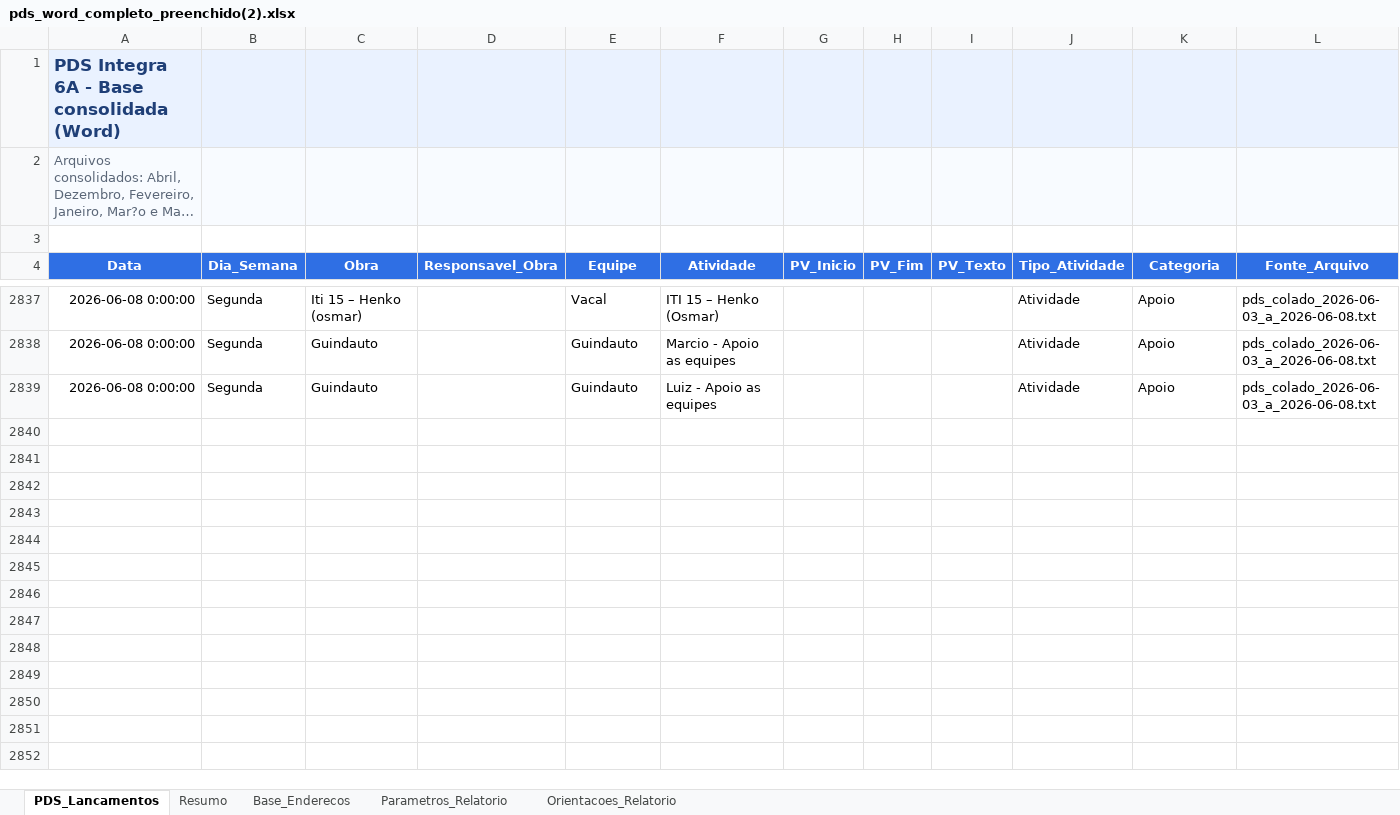
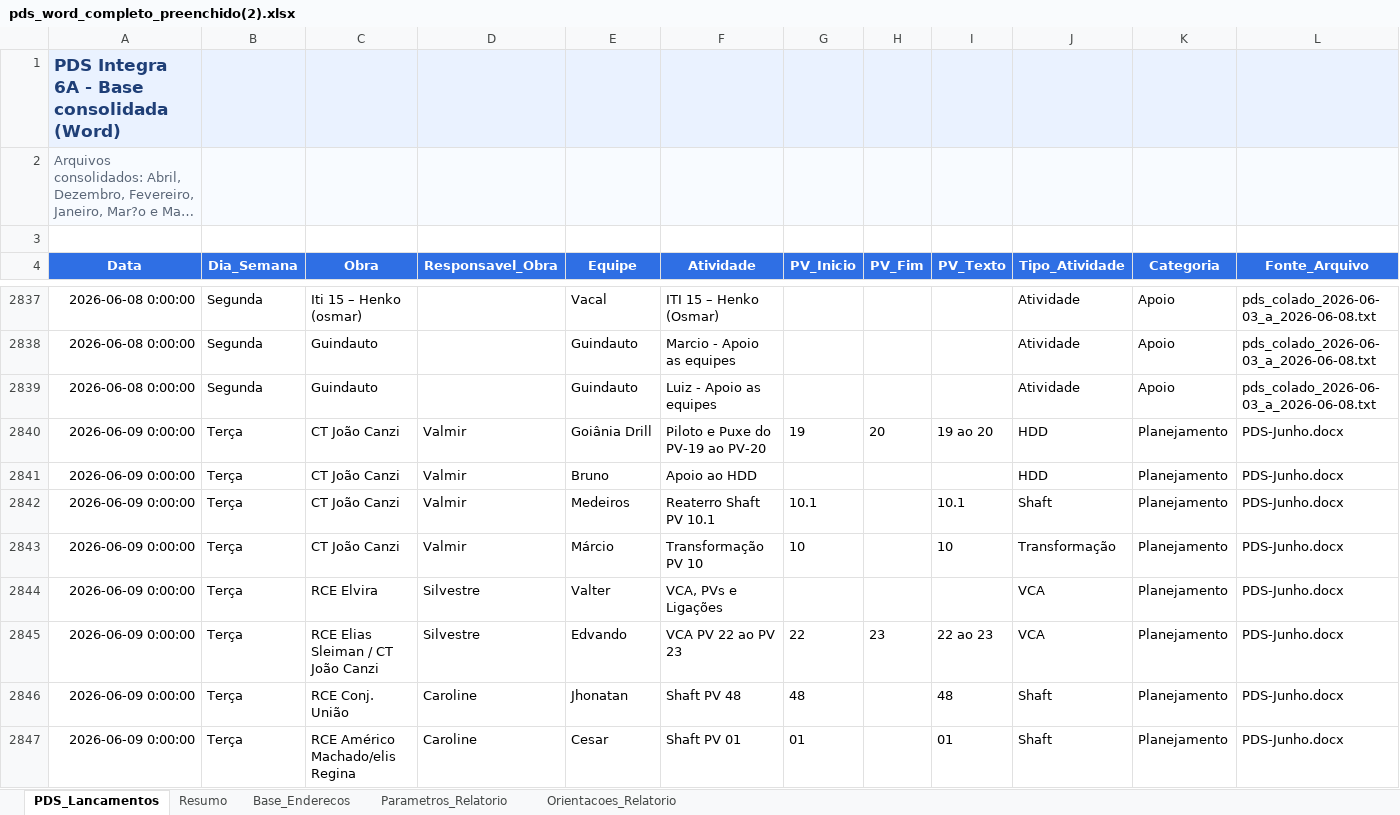
Before and after one commit to integra6a-star/dashboard-obras, an Excel workbook: docs/pds_word_completo_preenchido(2).xlsx, sheet PDS_Lancamentos, drawn as a sheet; only a part is shown, gaps mark what is left out; long unchanged cells end in …; values as stored, in another font and other column widths than the file's, no borders; rows hold the shown columns only; the diff covers the shown part only; the diff names each change by its address in the sheet, - before the commit and + after, or states it on an @@ line.

```diff
--- a/docs/pds_word_completo_preenchido(2).xlsx (sheet PDS_Lancamentos)
+++ b/docs/pds_word_completo_preenchido(2).xlsx (sheet PDS_Lancamentos)
+row 2840: 2026-06-09 0:00:00 | Terça | CT João Canzi | Valmir | Goiânia Drill | Piloto e Puxe do PV-19 ao PV-20 | 19 | 20 | 19 ao 20 | HDD | Planejamento | PDS-Junho.docx
+row 2841: 2026-06-09 0:00:00 | Terça | CT João Canzi | Valmir | Bruno | Apoio ao HDD |  |  |  | HDD | Planejamento | PDS-Junho.docx
+row 2842: 2026-06-09 0:00:00 | Terça | CT João Canzi | Valmir | Medeiros | Reaterro Shaft PV 10.1 | 10.1 |  | 10.1 | Shaft | Planejamento | PDS-Junho.docx
+row 2843: 2026-06-09 0:00:00 | Terça | CT João Canzi | Valmir | Márcio | Transformação PV 10 | 10 |  | 10 | Transformação | Planejamento | PDS-Junho.docx
+row 2844: 2026-06-09 0:00:00 | Terça | RCE Elvira | Silvestre | Valter | VCA, PVs e Ligações |  |  |  | VCA | Planejamento | PDS-Junho.docx
+row 2845: 2026-06-09 0:00:00 | Terça | RCE Elias Sleiman / CT João Canzi | Silvestre | Edvando | VCA PV 22 ao PV 23 | 22 | 23 | 22 ao 23 | VCA | Planejamento | PDS-Junho.docx
+row 2846: 2026-06-09 0:00:00 | Terça | RCE Conj. União | Caroline | Jhonatan | Shaft PV 48 | 48 |  | 48 | Shaft | Planejamento | PDS-Junho.docx
+row 2847: 2026-06-09 0:00:00 | Terça | RCE Américo Machado/elis Regina | Caroline | Cesar | Shaft PV 01 | 01 |  | 01 | Shaft | Planejamento | PDS-Junho.docx
```
Also changed, not shown: 14 added rows elsewhere in this sheet, BASE_DASH_EXTENSAO_POWERBI.xlsx, docs/BASE_DASH_EXTENSAO_POWERBI.xlsx, 35 other files.
